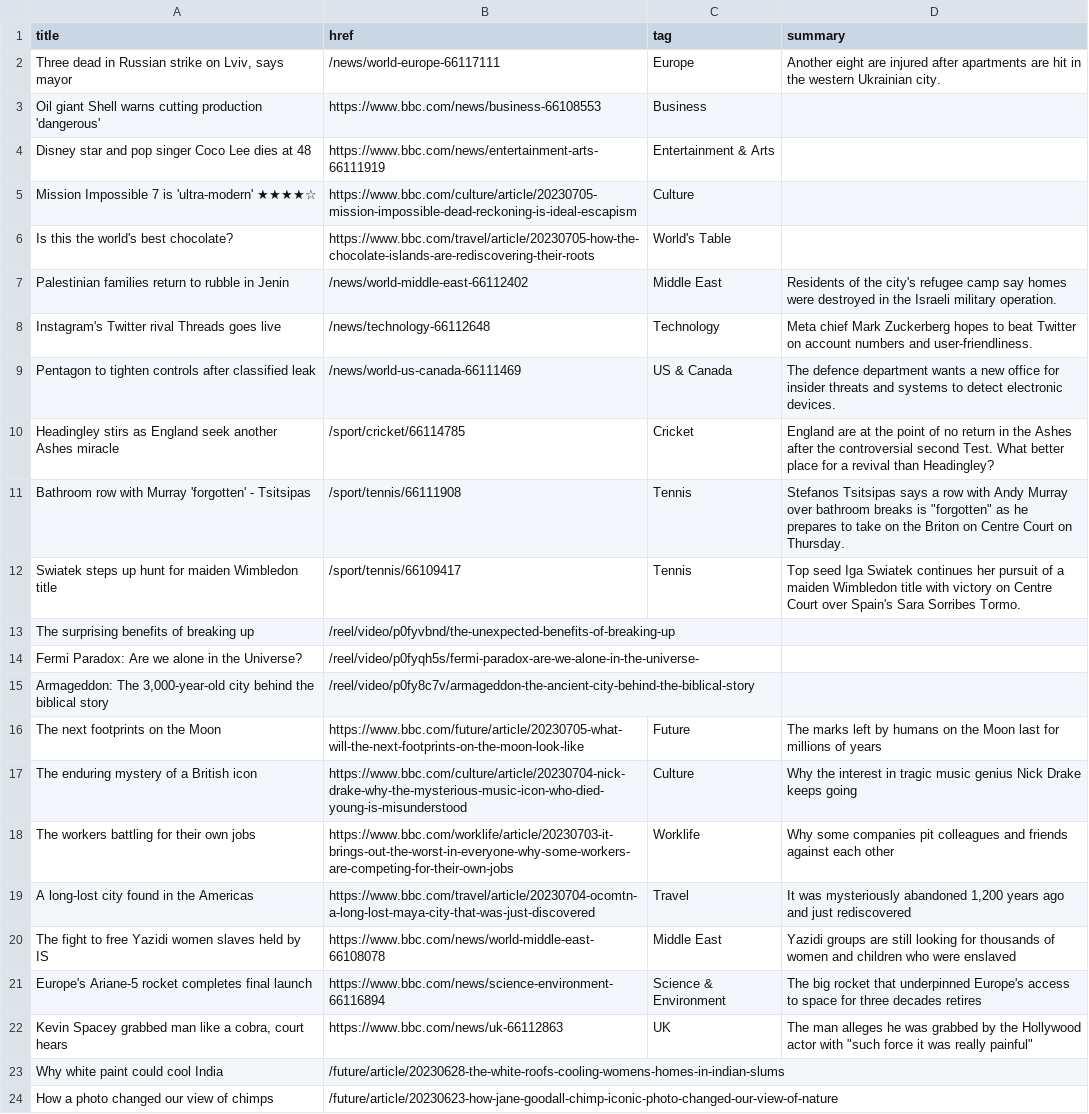
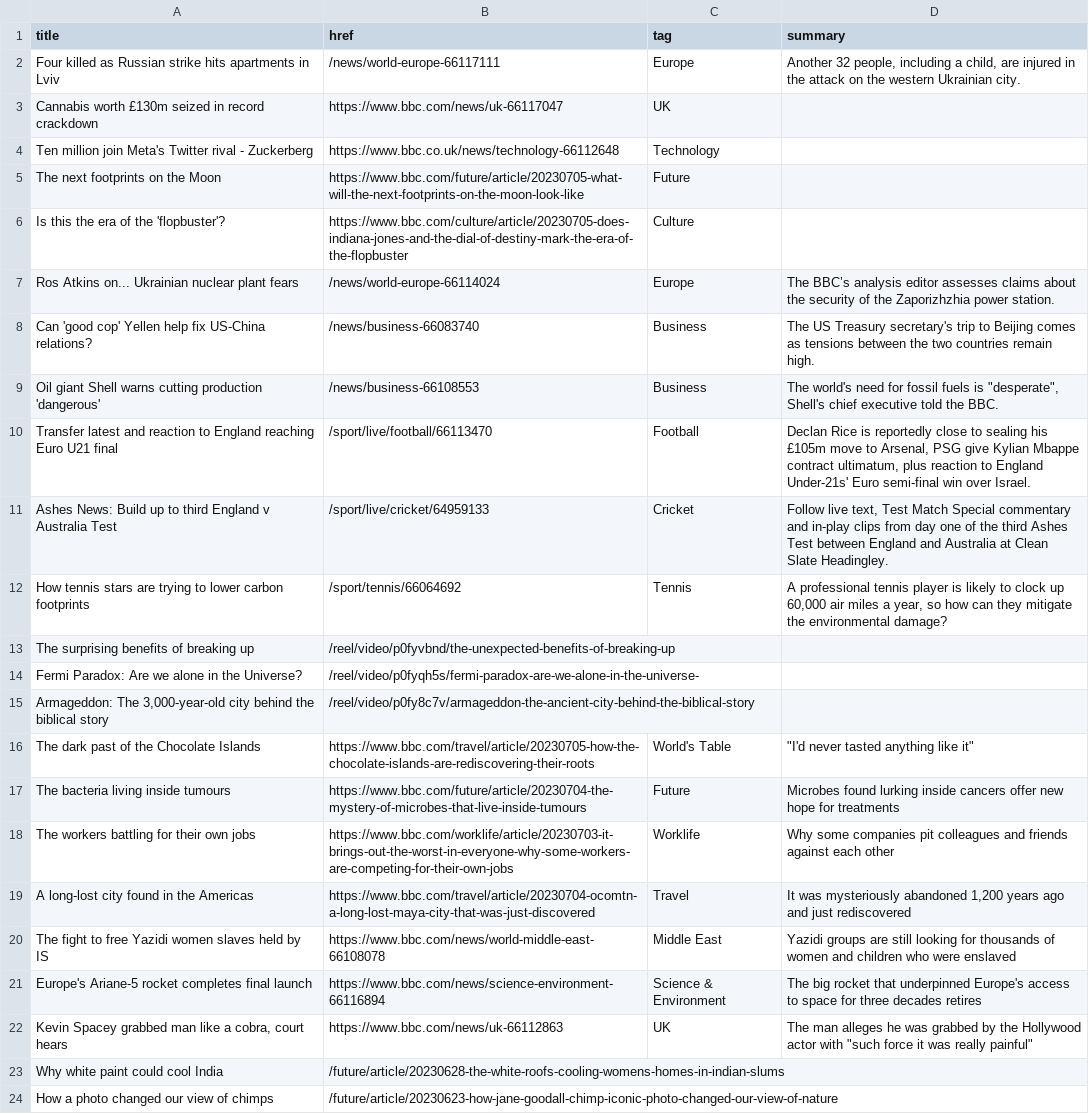
Before and after one commit to jsoma/autoscraper-changes, a CSV file: bbc-headlines.csv, drawn as a sheet; only a part is shown; the diff covers the shown part only.

```diff
--- a/bbc-headlines.csv
+++ b/bbc-headlines.csv
@@ -1,13 +1,13 @@
 title,href,tag,summary
-"Three dead in Russian strike on Lviv, says mayor",/news/world-europe-66117111,Europe,Another eight are injured after apartments are hit in the western Ukrainian city.
-Oil giant Shell warns cutting production 'dangerous',https://www.bbc.com/news/business-66108553,Business,
-Disney star and pop singer Coco Lee dies at 48,https://www.bbc.com/news/entertainment-arts-66111919,Entertainment & Arts,
-Mission Impossible 7 is 'ultra-modern' ★★★★☆,https://www.bbc.com/culture/article/20230705-mission-impossible-dead-reckoning-is-ideal-escapism,Culture,
-Is this the world's best chocolate?,https://www.bbc.com/travel/article/20230705-how-the-chocolate-islands-are-rediscovering-their-roots,World's Table,
-Palestinian families return to rubble in Jenin,/news/world-middle-east-66112402,Middle East,Residents of the city's refugee camp say homes were destroyed in the Israeli military operation.
-Instagram's Twitter rival Threads goes live,/news/technology-66112648,Technology,Meta chief Mark Zuckerberg hopes to beat Twitter on account numbers and user-friendliness.
-Pentagon to tighten controls after classified leak,/news/world-us-canada-66111469,US & Canada,The defence department wants a new office for insider threats and systems to detect electronic devices.
-Headingley stirs as England seek another Ashes miracle,/sport/cricket/66114785,Cricket,England are at the point of no return in the Ashes after the controversial second Test. What better place for a revival than Headingley?
-Bathroom row with Murray 'forgotten' - Tsitsipas,/sport/tennis/66111908,Tennis,"Stefanos Tsitsipas says a row with Andy Murray over bathroom breaks is ""forgotten"" as he prepares to take on the Briton on Centre Court on Thursday."
-Swiatek steps up hunt for maiden Wimbledon title,/sport/tennis/66109417,Tennis,Top seed Iga Swiatek continues her pursuit of a maiden Wimbledon title with victory on Centre Court over Spain's Sara Sorribes Tormo.
+Four killed as Russian strike hits apartments in Lviv,/news/world-europe-66117111,Europe,"Another 32 people, including a child, are injured in the attack on the western Ukrainian city."
+Cannabis worth £130m seized in record crackdown,https://www.bbc.com/news/uk-66117047,UK,
+Ten million join Meta's Twitter rival - Zuckerberg,https://www.bbc.co.uk/news/technology-66112648,Technology,
+The next footprints on the Moon,https://www.bbc.com/future/article/20230705-what-will-the-next-footprints-on-the-moon-look-like,Future,
+Is this the era of the 'flopbuster'?,https://www.bbc.com/culture/article/20230705-does-indiana-jones-and-the-dial-of-destiny-mark-the-era-of-the-flopbuster,Culture,
+Ros Atkins on... Ukrainian nuclear plant fears,/news/world-europe-66114024,Europe,The BBC’s analysis editor assesses claims about the security of the Zaporizhzhia power station.
+Can 'good cop' Yellen help fix US-China relations?,/news/business-66083740,Business,The US Treasury secretary's trip to Beijing comes as tensions between the two countries remain high.
+Oil giant Shell warns cutting production 'dangerous',/news/business-66108553,Business,"The world's need for fossil fuels is ""desperate"", Shell's chief executive told the BBC."
+Transfer latest and reaction to England reaching Euro U21 final,/sport/live/football/66113470,Football,"Declan Rice is reportedly close to sealing his £105m move to Arsenal, PSG give Kylian Mbappe contract ultimatum, plus reaction to England Under-21s' Euro semi-final win over Israel."
+Ashes News: Build up to third England v Australia Test,/sport/live/cricket/64959133,Cricket,"Follow live text, Test Match Special commentary and in-play clips from day one of the third Ashes Test between England and Australia at Clean Slate Headingley."
+How tennis stars are trying to lower carbon footprints,/sport/tennis/66064692,Tennis,"A professional tennis player is likely to clock up 60,000 air miles a year, so how can they mitigate the environmental damage?"
 The surprising benefits of breaking up,/reel/video/p0fyvbnd/the-unexpected-benefits-of-breaking-up,,
@@ -15,4 +15,4 @@ Fermi Paradox: Are we alone in the Universe?,/reel/video/p0fyqh5s/fermi-paradox-
 "Armageddon: The 3,000-year-old city behind the biblical story",/reel/video/p0fy8c7v/armageddon-the-ancient-city-behind-the-biblical-story,,
-The next footprints on the Moon,https://www.bbc.com/future/article/20230705-what-will-the-next-footprints-on-the-moon-look-like,Future,The marks left by humans on the Moon last for millions of years
-The enduring mystery of a British icon,https://www.bbc.com/culture/article/20230704-nick-drake-why-the-mysterious-music-icon-who-died-young-is-misunderstood,Culture,Why the interest in tragic music genius Nick Drake keeps going
+The dark past of the Chocolate Islands,https://www.bbc.com/travel/article/20230705-how-the-chocolate-islands-are-rediscovering-their-roots,World's Table,"""I'd never tasted anything like it"""
+The bacteria living inside tumours,https://www.bbc.com/future/article/20230704-the-mystery-of-microbes-that-live-inside-tumours,Future,Microbes found lurking inside cancers offer new hope for treatments
 The workers battling for their own jobs,https://www.bbc.com/worklife/article/20230703-it-brings-out-the-worst-in-everyone-why-some-workers-are-competing-for-their-own-jobs,Worklife,Why some companies pit colleagues and friends against each other
```
Also changed, not shown: 2 added rows, 2 removed rows, 1 moved row and 2 edited cells elsewhere in this file.
